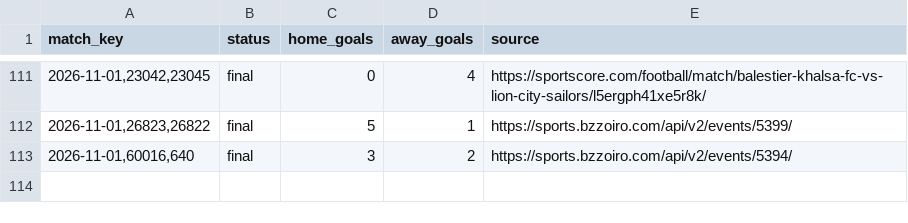
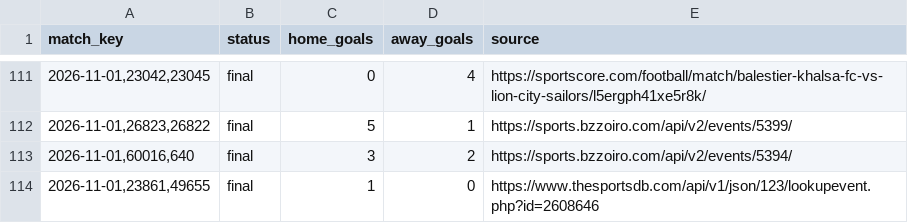
Before and after one commit to nunovinhas-creator/asianodds-h1-lab, a CSV file: data/results.csv, drawn as a sheet; only a part is shown, gaps mark what is left out; the diff names each change by its address in the sheet, - before the commit and + after, or states it on an @@ line.

```diff
--- a/data/results.csv
+++ b/data/results.csv
+row 114: 2026-11-01,23861,49655 | final | 1 | 0 | https://www.thesportsdb.com/api/v1/json/123/lookupevent.php?id=2608646
```
Also changed, not shown: 3 other files.
